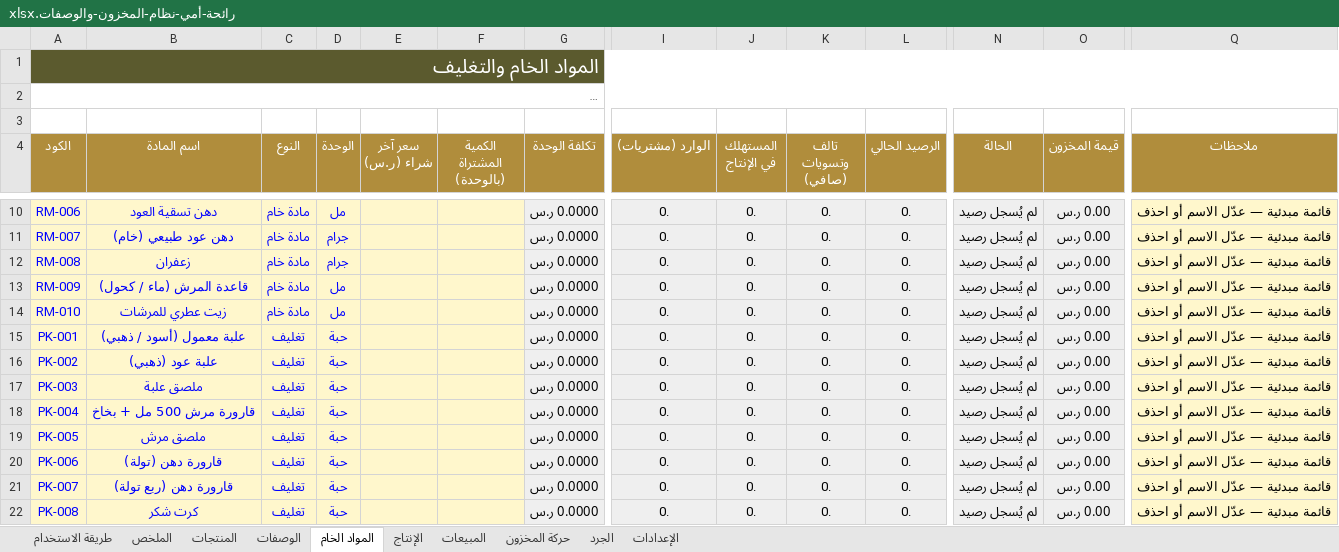
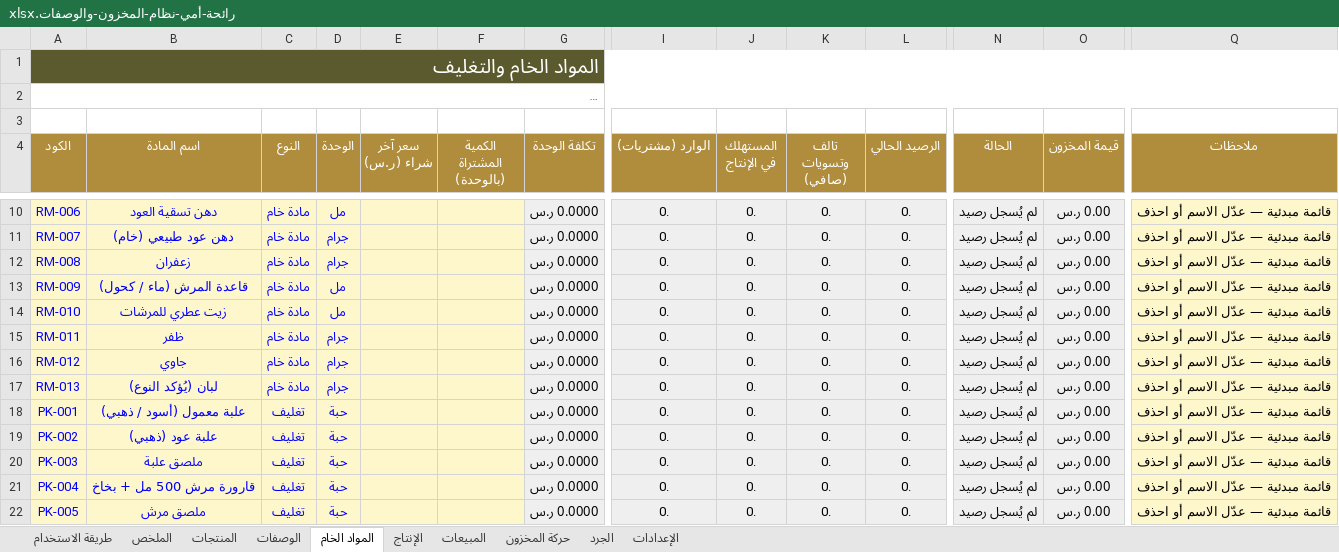
Before and after one commit to moh71222-pixel/Mom-smell, an Excel workbook: رائحة-أمي-نظام-المخزون-والوصفات.xlsx, sheet المواد الخام, drawn as a sheet; only a part is shown, gaps mark what is left out; the shorter side is filled out with more unchanged rows; long unchanged cells end in …; values as stored, in another font and other column widths than the file's, no borders; conditional formats not drawn; rows hold the shown columns only; the diff names each change by its address in the sheet, - before the commit and + after, or states it on an @@ line.

```diff
--- a/رائحة-أمي-نظام-المخزون-والوصفات.xlsx (sheet المواد الخام)
+++ b/رائحة-أمي-نظام-المخزون-والوصفات.xlsx (sheet المواد الخام)
+row 15: RM-011 | ظفر | مادة خام | جرام |  |  | 0.0000 ر.س | 0. | 0. | 0. | 0. | لم يُسجل رصيد | 0.00 ر.س | قائمة مبدئية — عدّل الاسم أو احذف
+row 16: RM-012 | جاوي | مادة خام | جرام |  |  | 0.0000 ر.س | 0. | 0. | 0. | 0. | لم يُسجل رصيد | 0.00 ر.س | قائمة مبدئية — عدّل الاسم أو احذف
+row 17: RM-013 | لبان (يُؤكد النوع) | مادة خام | جرام |  |  | 0.0000 ر.س | 0. | 0. | 0. | 0. | لم يُسجل رصيد | 0.00 ر.س | قائمة مبدئية — عدّل الاسم أو احذف
```
Also changed, not shown: sheet الوصفات, sheet الإعدادات, formulas that keep their value, 13 other files.
